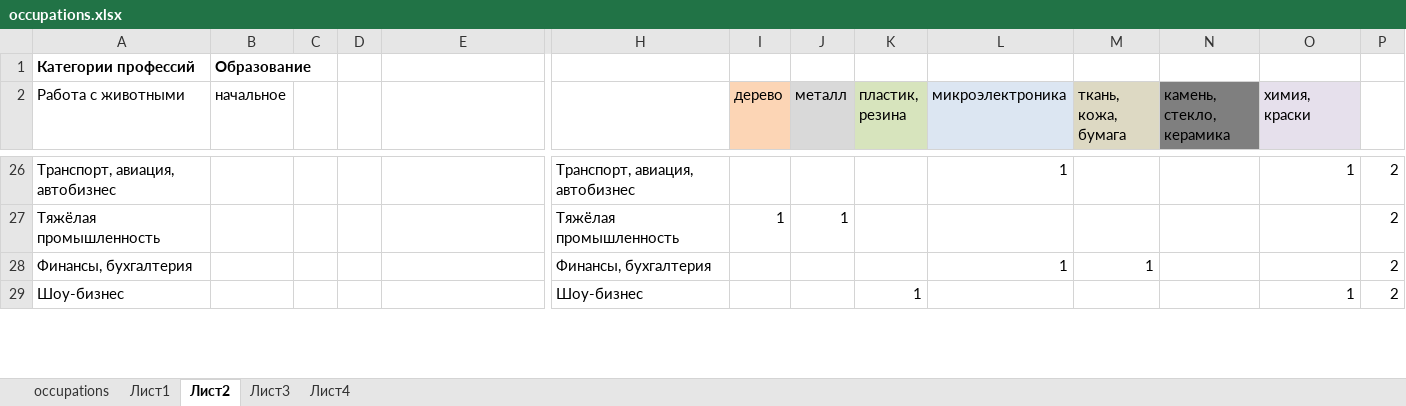
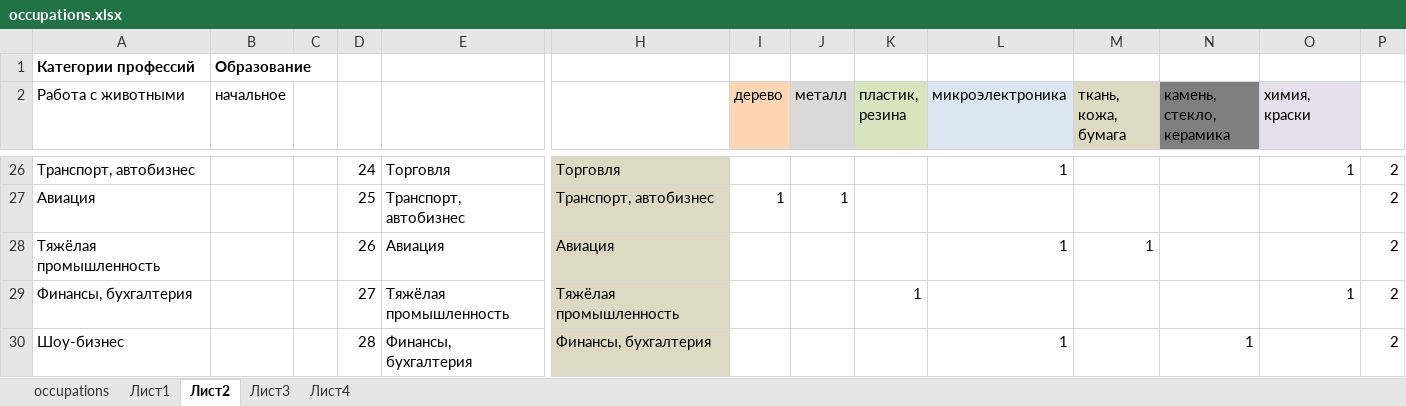
Before and after one commit to OStolpovskaya/Dynasty, an Excel workbook: occupations.xlsx, sheet Лист2, drawn as a sheet; only a part is shown, gaps mark what is left out; values as stored, in another font and other column widths than the file's, no borders; addresses are those after the commit; rows hold the shown columns only; the diff covers the shown part only; the diff names each change by its address in the sheet, - before the commit and + after, or states it on an @@ line.

```diff
--- a/occupations.xlsx (sheet Лист2)
+++ b/occupations.xlsx (sheet Лист2)
-A26 (Работа с животными): Транспорт, авиация, автобизнес
+A26 (Работа с животными): Транспорт, автобизнес
-D26: (empty)
+D26: 24
-E26: (empty)
+E26: Торговля
-H26 fill: none
+H26 fill: #DDD9C3
-H26: Транспорт, авиация, автобизнес
+H26: Торговля
+row 27: Авиация |  |  | 25 | Транспорт, автобизнес | Транспорт, автобизнес | 1 | 1 |  |  |  |  |  | 2
-D28: (empty)
+D28: 26
-E28: (empty)
+E28: Авиация
-H28: Тяжёлая промышленность
+H28: Авиация
-H28:H30 fill: none
+H28:H30 fill: #DDD9C3
-I28 (дерево): 1
+I28 (дерево): (empty)
-J28 (металл): 1
+J28 (металл): (empty)
-L28 (микроэлектроника): (empty)
+L28 (микроэлектроника): 1
-M28 (ткань, кожа, бумага): (empty)
+M28 (ткань, кожа, бумага): 1
-D29: (empty)
+D29: 27
-E29: (empty)
+E29: Тяжёлая промышленность
-H29: Финансы, бухгалтерия
+H29: Тяжёлая промышленность
-K29 (пластик, резина): (empty)
+K29 (пластик, резина): 1
-L29 (микроэлектроника): 1
+L29 (микроэлектроника): (empty)
-M29 (ткань, кожа, бумага): 1
+M29 (ткань, кожа, бумага): (empty)
-O29 (химия, краски): (empty)
+O29 (химия, краски): 1
-D30: (empty)
+D30: 28
-E30: (empty)
+E30: Финансы, бухгалтерия
-H30: Шоу-бизнес
+H30: Финансы, бухгалтерия
-K30 (пластик, резина): 1
+K30 (пластик, резина): (empty)
-L30 (микроэлектроника): (empty)
+L30 (микроэлектроника): 1
-N30 (камень, стекло, керамика): (empty)
+N30 (камень, стекло, керамика): 1
-O30 (химия, краски): 1
+O30 (химия, краски): (empty)
```
Also changed, not shown: 4 added rows, 3 removed rows, 32 edited cells and cell formats elsewhere in this sheet, sheet Лист3, formulas that keep their value, 7 other files.
